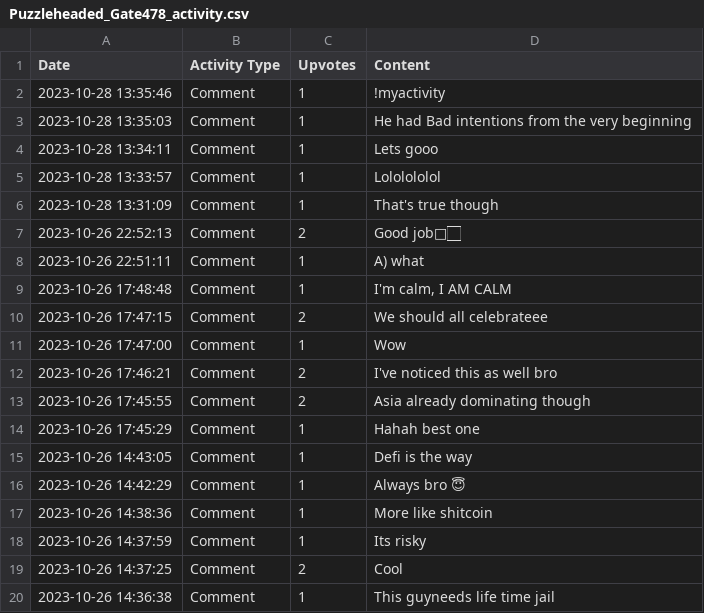
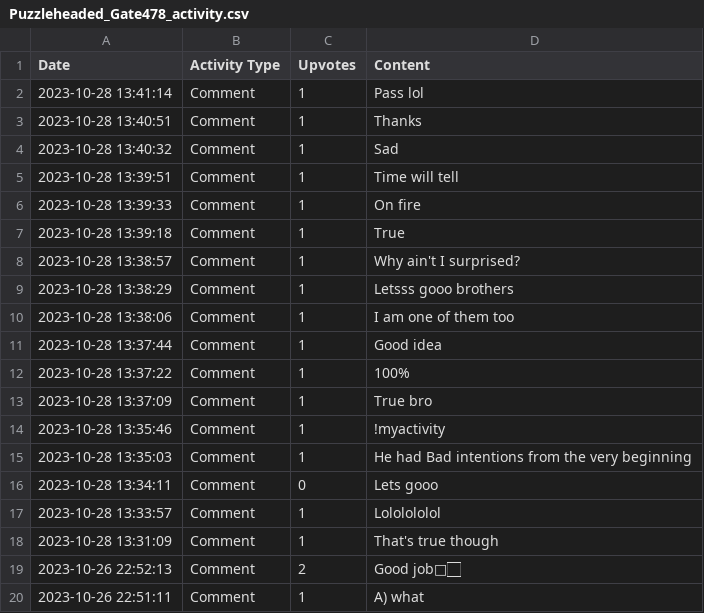
Before and after one commit to Defiboydonut/activity_csv, a CSV file: data/Puzzleheaded_Gate478_activity.csv, drawn as a sheet; only a part is shown; the shorter side is filled out with more unchanged rows.

Commit message:
Update activity CSV for Puzzleheaded_Gate478

```diff
--- a/data/Puzzleheaded_Gate478_activity.csv
+++ b/data/Puzzleheaded_Gate478_activity.csv
@@ -1,5 +1,17 @@
 Date,Activity Type,Upvotes,Content
+2023-10-28 13:41:14,Comment,1,Pass lol
+2023-10-28 13:40:51,Comment,1,Thanks
+2023-10-28 13:40:32,Comment,1,Sad
+2023-10-28 13:39:51,Comment,1,Time will tell
+2023-10-28 13:39:33,Comment,1,On fire
+2023-10-28 13:39:18,Comment,1,True
+2023-10-28 13:38:57,Comment,1,Why ain't I surprised?
+2023-10-28 13:38:29,Comment,1,Letsss gooo brothers
+2023-10-28 13:38:06,Comment,1,I am one of them too
+2023-10-28 13:37:44,Comment,1,Good idea
+2023-10-28 13:37:22,Comment,1,100%
+2023-10-28 13:37:09,Comment,1,True bro
 2023-10-28 13:35:46,Comment,1,!myactivity
 2023-10-28 13:35:03,Comment,1,He had Bad intentions  from the very beginning
-2023-10-28 13:34:11,Comment,1,Lets gooo
+2023-10-28 13:34:11,Comment,0,Lets gooo
 2023-10-28 13:33:57,Comment,1,Lololololol
```
